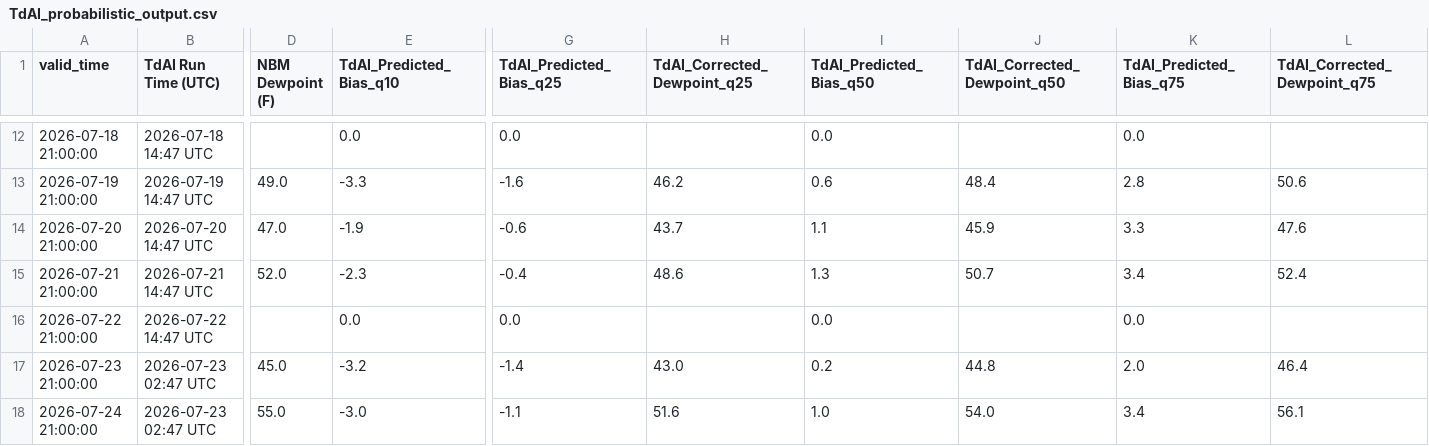
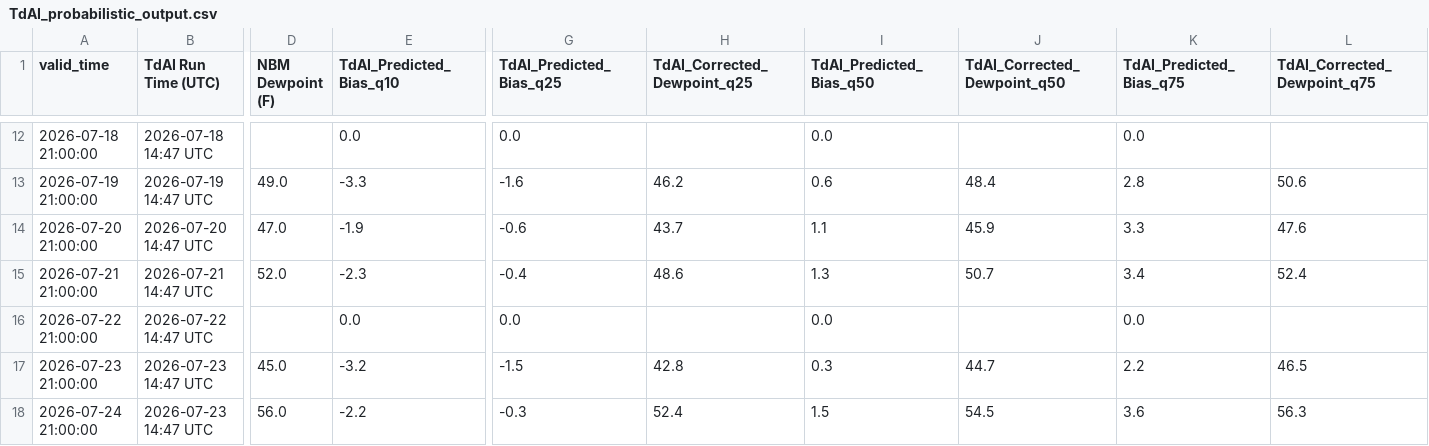
Before and after one commit to sean838432/TdAI, a CSV file: TdAI_probabilistic_output.csv, drawn as a sheet; only a part is shown, gaps mark what is left out; the diff covers the shown part only; the diff names each change by its address in the sheet, - before the commit and + after, or states it on an @@ line.

```diff
--- a/TdAI_probabilistic_output.csv
+++ b/TdAI_probabilistic_output.csv
-B17:B18 (TdAI Run Time (UTC)): 2026-07-23 02:47 UTC
+B17:B18 (TdAI Run Time (UTC)): 2026-07-23 14:47 UTC
-G17 (TdAI_Predicted_Bias_q25): -1.4
+G17 (TdAI_Predicted_Bias_q25): -1.5
-H17 (TdAI_Corrected_Dewpoint_q25): 43.0
+H17 (TdAI_Corrected_Dewpoint_q25): 42.8
-I17 (TdAI_Predicted_Bias_q50): 0.2
+I17 (TdAI_Predicted_Bias_q50): 0.3
-J17 (TdAI_Corrected_Dewpoint_q50): 44.8
+J17 (TdAI_Corrected_Dewpoint_q50): 44.7
-K17 (TdAI_Predicted_Bias_q75): 2.0
+K17 (TdAI_Predicted_Bias_q75): 2.2
-L17 (TdAI_Corrected_Dewpoint_q75): 46.4
+L17 (TdAI_Corrected_Dewpoint_q75): 46.5
-D18 (NBM Dewpoint (F)): 55.0
+D18 (NBM Dewpoint (F)): 56.0
-E18 (TdAI_Predicted_Bias_q10): -3.0
+E18 (TdAI_Predicted_Bias_q10): -2.2
-G18 (TdAI_Predicted_Bias_q25): -1.1
+G18 (TdAI_Predicted_Bias_q25): -0.3
-H18 (TdAI_Corrected_Dewpoint_q25): 51.6
+H18 (TdAI_Corrected_Dewpoint_q25): 52.4
-I18 (TdAI_Predicted_Bias_q50): 1.0
+I18 (TdAI_Predicted_Bias_q50): 1.5
-J18 (TdAI_Corrected_Dewpoint_q50): 54.0
+J18 (TdAI_Corrected_Dewpoint_q50): 54.5
-K18 (TdAI_Predicted_Bias_q75): 3.4
+K18 (TdAI_Predicted_Bias_q75): 3.6
-L18 (TdAI_Corrected_Dewpoint_q75): 56.1
+L18 (TdAI_Corrected_Dewpoint_q75): 56.3
```
Also changed, not shown: 3 edited cells elsewhere in this file, TdAI_deterministic_output.csv.
